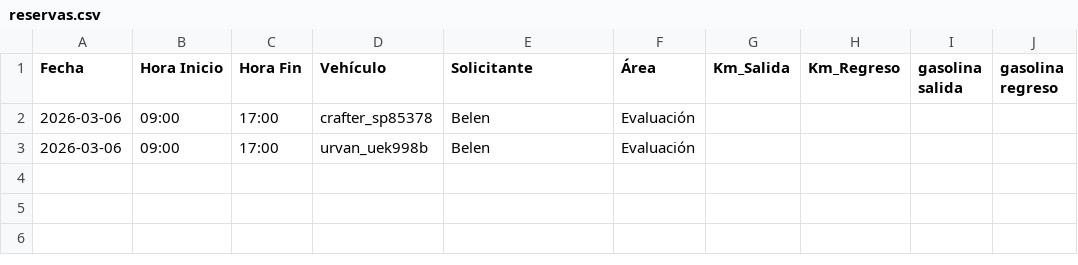
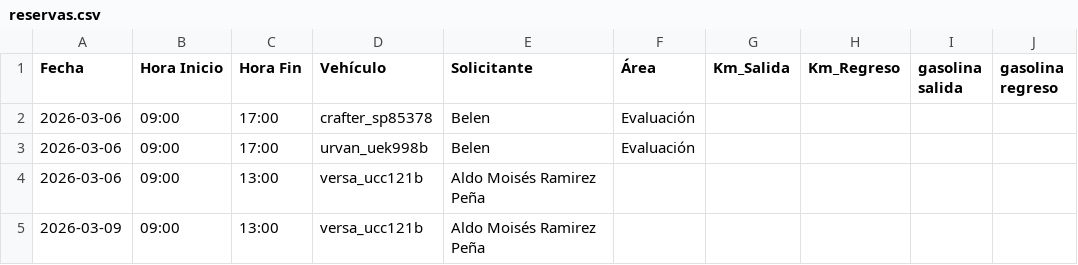
Before and after one commit to hiperion3643/Calendario_Vehiculos, a CSV file: reservas.csv, drawn as a sheet.

```diff
--- a/reservas.csv
+++ b/reservas.csv
@@ -3 +3,3 @@ Fecha,Hora Inicio,Hora Fin,Vehículo,Solicitante,Área,Km_Salida,Km_Regreso,gaso
 2026-03-06,09:00,17:00,urvan_uek998b,Belen,Evaluación,,,,
+2026-03-06,09:00,13:00,versa_ucc121b,Aldo Moisés Ramirez Peña,,,,,
+2026-03-09,09:00,13:00,versa_ucc121b,Aldo Moisés Ramirez Peña,,,,,
```
Also changed, not shown: 29 other files.
